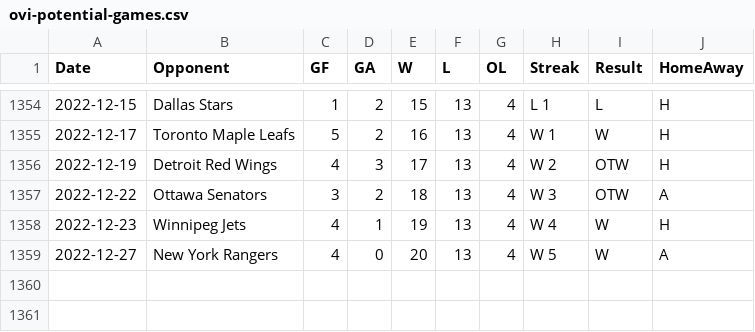
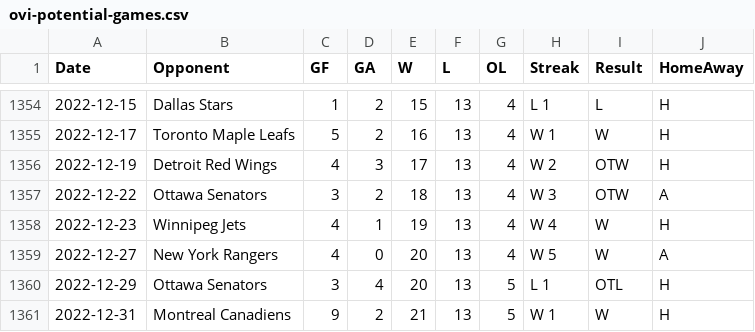
Before and after one commit to jeffreyz374/Ovi-Gretzky-Comparison-Project, a CSV file: Data/ovi-potential-games.csv, drawn as a sheet; only a part is shown, gaps mark what is left out.

```diff
--- a/Data/ovi-potential-games.csv
+++ b/Data/ovi-potential-games.csv
@@ -1359 +1359,3 @@
 2022-12-27,"New York Rangers",4,0,20,13,4,"W 5","W","A"
+2022-12-29,"Ottawa Senators",3,4,20,13,5,"L 1","OTL","H"
+2022-12-31,"Montreal Canadiens",9,2,21,13,5,"W 1","W","H"
```
Also changed, not shown: Data/ovi-data.csv.
